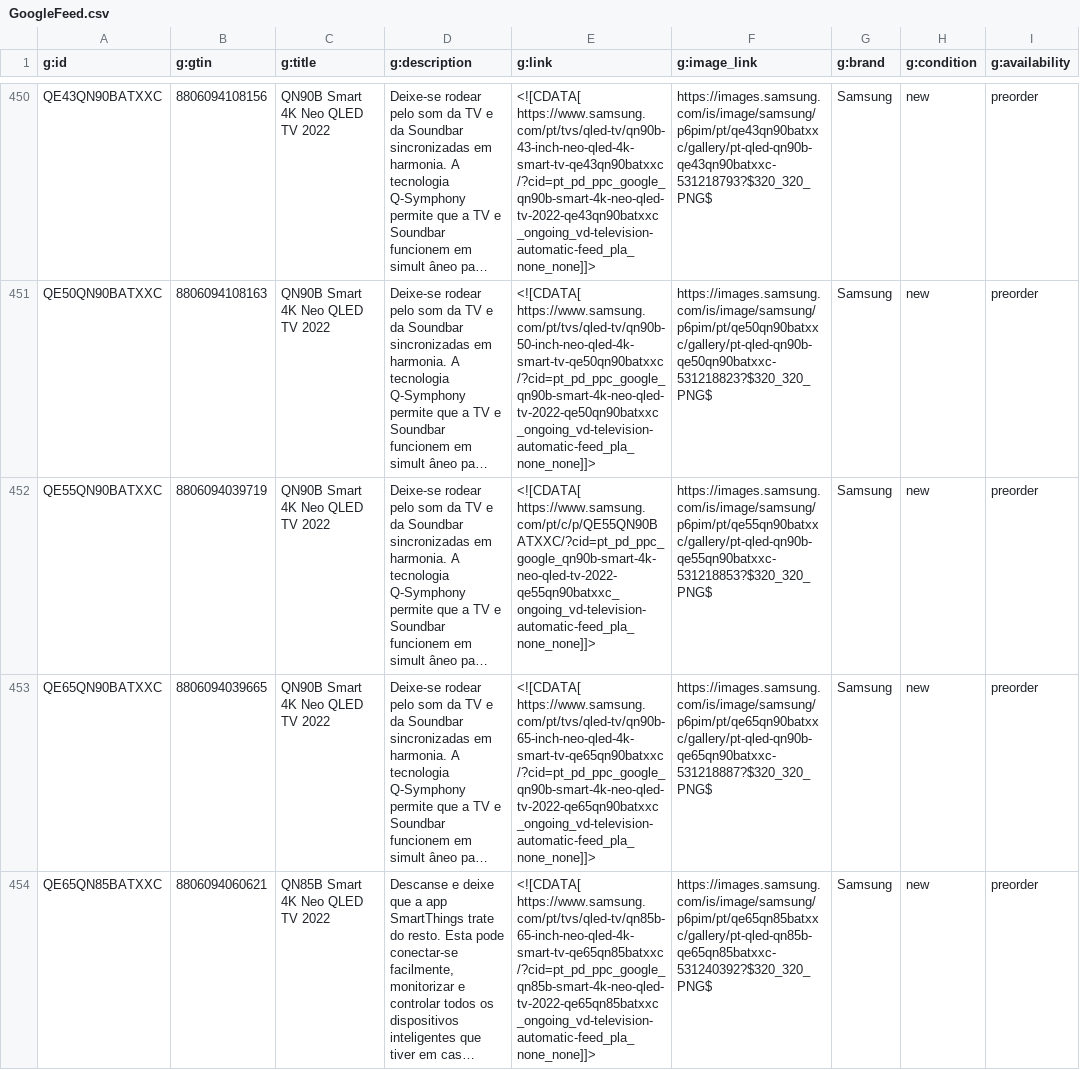
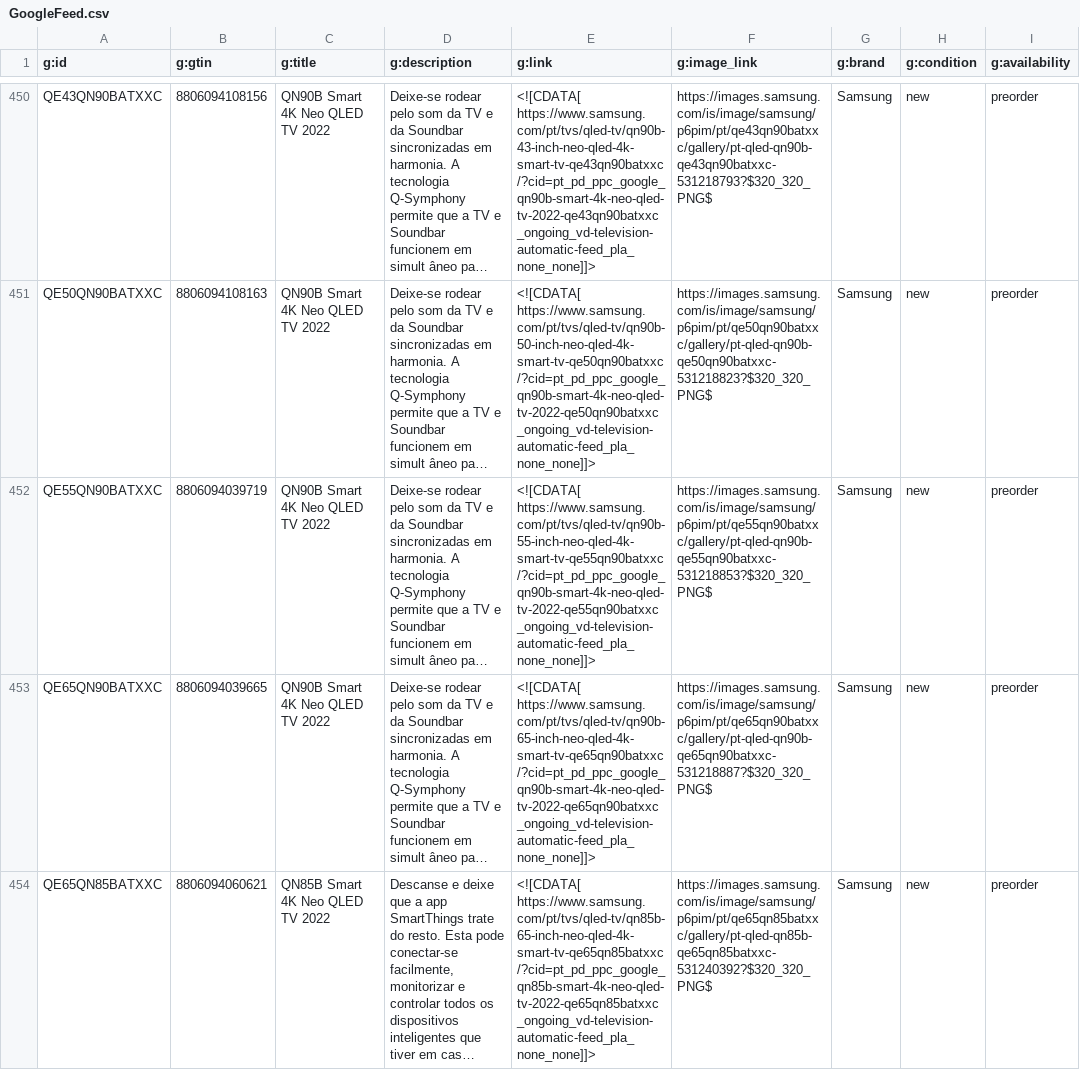
Before and after one commit to GloriaSilva/FEED-CHEIL-DIGITAL, a CSV file: finalfeeds/GoogleFeed.csv, drawn as a sheet; only a part is shown, gaps mark what is left out; long unchanged cells end in …; the diff covers the shown part only; the diff names each change by its address in the sheet, - before the commit and + after, or states it on an @@ line.

Commit message:
update: new feed daily Cheil execution

```diff
--- a/finalfeeds/GoogleFeed.csv
+++ b/finalfeeds/GoogleFeed.csv
-E452 (g:link): <![CDATA[ https://www.samsung.com/pt/c/p/QE55QN90BATXXC/?cid=pt_pd_ppc_google_qn90b-smart-4k-neo-qled-tv-2022-qe55qn90batxxc_ongoing_vd-television-automatic-feed_pla_none_none]]>
+E452 (g:link): <![CDATA[ https://www.samsung.com/pt/tvs/qled-tv/qn90b-55-inch-neo-qled-4k-smart-tv-qe55qn90batxxc/?cid=pt_pd_ppc_google_qn90b-smart-4k-neo-qled-tv-2022-qe55qn90batxxc_ongoing_vd-television-automatic-feed_pla_none_none]]>
```
Also changed, not shown: 12 edited cells elsewhere in this file, finalfeeds/AWINFeed.csv, finalfeeds/CriteoFeed.csv, 11 other files.
